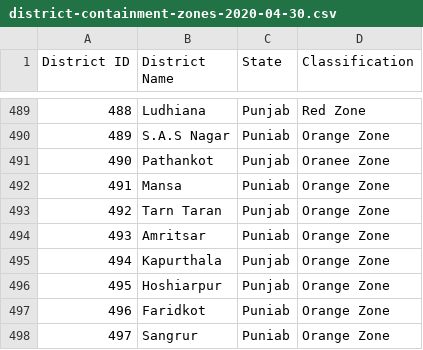
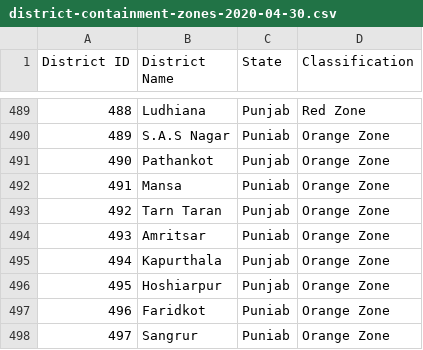
Before and after one commit to varsharc/covid19, a CSV file: data/district-containment-zones-2020-04-30.csv, drawn as a sheet; only a part is shown, gaps mark what is left out.

Commit message:
typo fixed

```diff
--- a/data/district-containment-zones-2020-04-30.csv
+++ b/data/district-containment-zones-2020-04-30.csv
@@ -490,3 +490,3 @@ District ID,District Name,State,Classification
 489,S.A.S Nagar,Puniab,Orange Zone
-490,Pathankot,Punjab,Oranee Zone
+490,Pathankot,Punjab,Orange Zone
 491,Mansa,Puniab,Orange Zone
```
